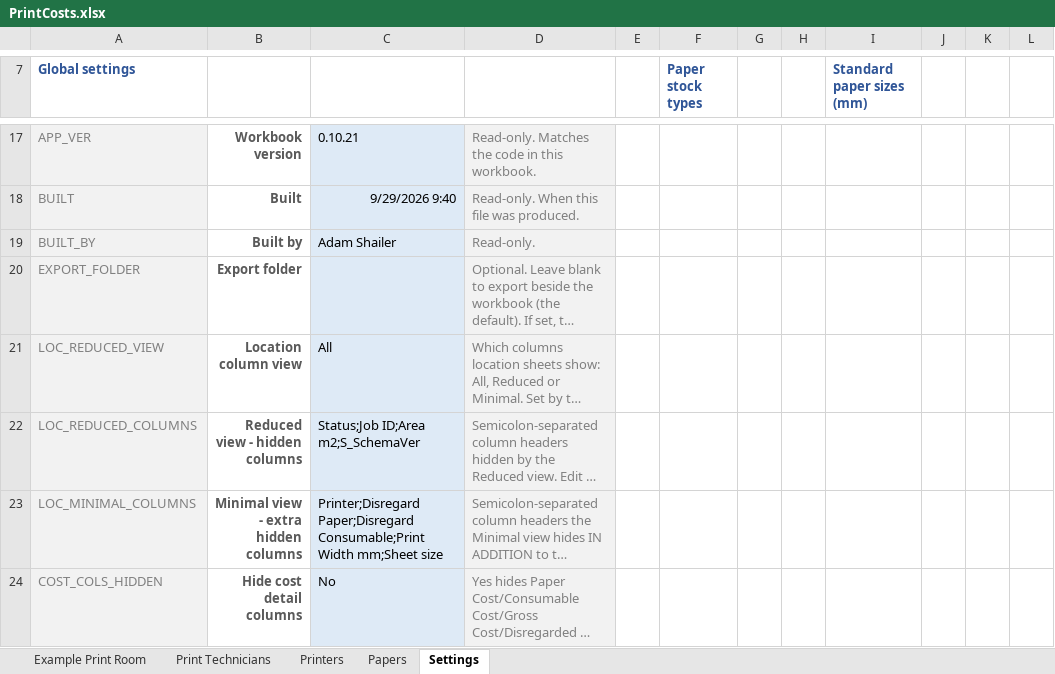
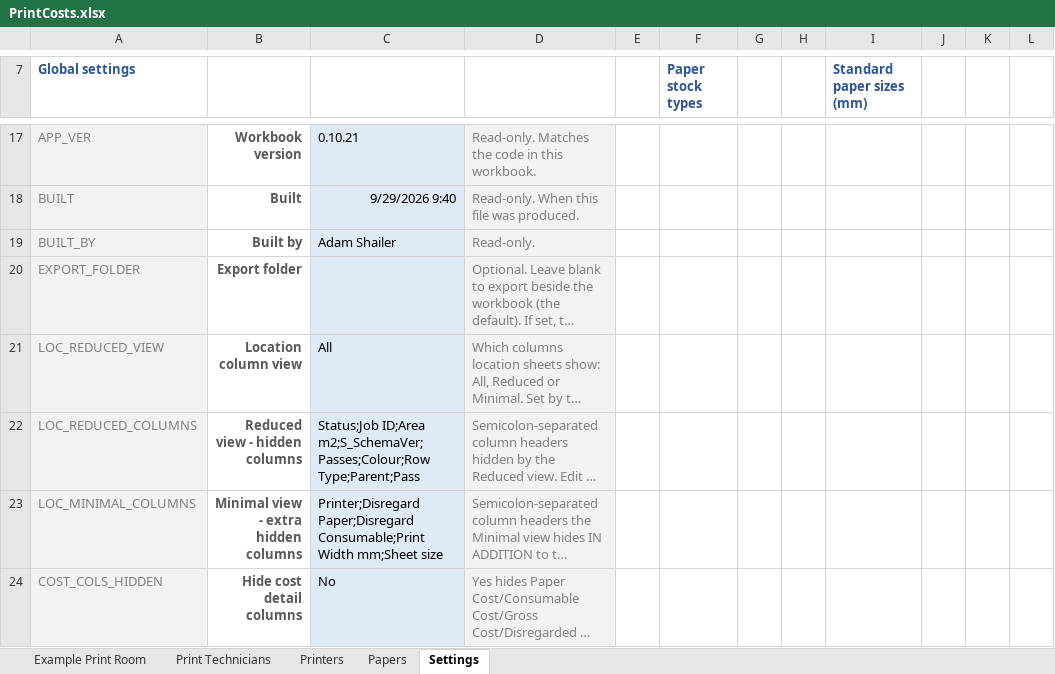
Before and after one commit to Adasha/PrintJob, an Excel workbook: src/PrintCosts.xlsx, sheet Settings, drawn as a sheet; only a part is shown, gaps mark what is left out; long unchanged cells end in …; values as stored, in another font and other column widths than the file's, no borders; table styles not drawn; the diff covers the shown part only; the diff names each change by its address in the sheet, - before the commit and + after, or states it on an @@ line.

```diff
--- a/src/PrintCosts.xlsx (sheet Settings)
+++ b/src/PrintCosts.xlsx (sheet Settings)
-C22: Status;Job ID;Area m2;S_SchemaVer
+C22: Status;Job ID;Area m2;S_SchemaVer;Passes;Colour;Row Type;Parent;Pass
```
Also changed, not shown: 1 added row and 3 edited cells elsewhere in this sheet, sheet Example Print Room, sheet Printers, formulas that keep their value, hidden cells, 1 other file.
